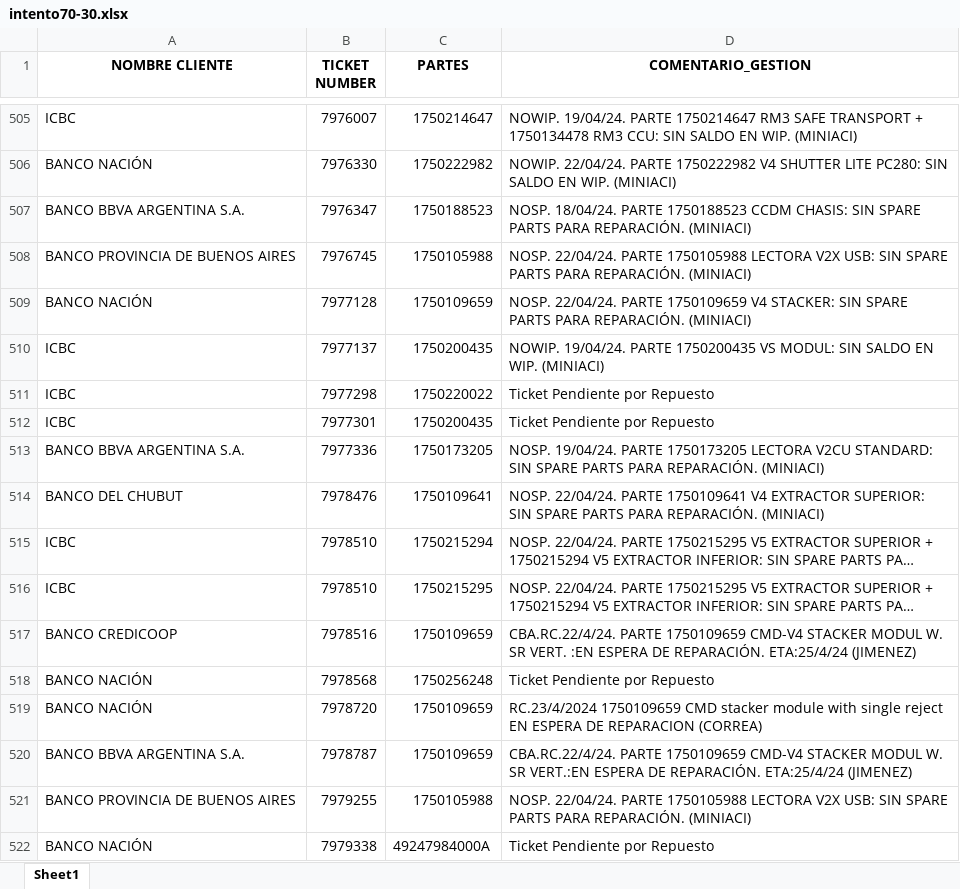
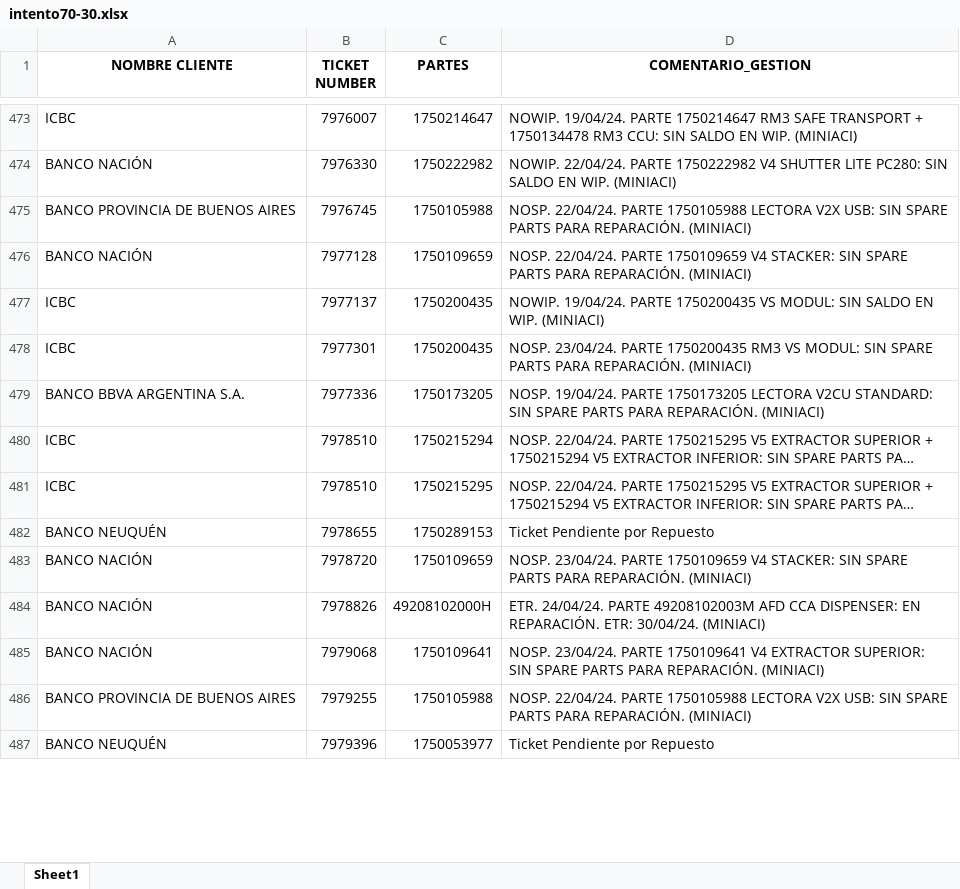
Before and after one commit to lucasrdrz/testdn, an Excel workbook: intento70-30.xlsx, sheet Sheet1, drawn as a sheet; only a part is shown, gaps mark what is left out; the shorter side is filled out with more unchanged rows; long unchanged cells end in …; values as stored, in another font and other column widths than the file's, no borders; removed rows and columns are numbered as before the commit, all else as after; the diff covers the shown part only; the diff names each change by its address in the sheet, - before the commit and + after, or states it on an @@ line.

```diff
--- a/intento70-30.xlsx (sheet Sheet1)
+++ b/intento70-30.xlsx (sheet Sheet1)
-row 507: BANCO BBVA ARGENTINA S.A. | 7976347 | 1750188523 | NOSP. 18/04/24. PARTE 1750188523 CCDM CHASIS: SIN SPARE PARTS PARA REPARACIÓN. (MINIACI)
-row 511: ICBC | 7977298 | 1750220022 | Ticket Pendiente por Repuesto
-D478 (COMENTARIO_GESTION): Ticket Pendiente por Repuesto
+D478 (COMENTARIO_GESTION): NOSP. 23/04/24. PARTE 1750200435 RM3 VS MODUL: SIN SPARE PARTS PARA REPARACIÓN. (MINIACI)
-row 514: BANCO DEL CHUBUT | 7978476 | 1750109641 | NOSP. 22/04/24. PARTE 1750109641 V4 EXTRACTOR SUPERIOR: SIN SPARE PARTS PARA REPARACIÓN. (MINIACI)
-row 517: BANCO CREDICOOP | 7978516 | 1750109659 | CBA.RC.22/4/24. PARTE 1750109659 CMD-V4 STACKER MODUL W. SR VERT. :EN ESPERA DE REPARACIÓN. ETA:25/4/24 (JIMENEZ)
-row 518: BANCO NACIÓN | 7978568 | 1750256248 | Ticket Pendiente por Repuesto
+row 482: BANCO NEUQUÉN | 7978655 | 1750289153 | Ticket Pendiente por Repuesto
-D483 (COMENTARIO_GESTION): RC.23/4/2024 1750109659 CMD stacker module with single reject EN ESPERA DE REPARACION (CORREA)
+D483 (COMENTARIO_GESTION): NOSP. 23/04/24. PARTE 1750109659 V4 STACKER: SIN SPARE PARTS PARA REPARACIÓN. (MINIACI)
-row 520: BANCO BBVA ARGENTINA S.A. | 7978787 | 1750109659 | CBA.RC.22/4/24. PARTE 1750109659 CMD-V4 STACKER MODUL W. SR VERT.:EN ESPERA DE REPARACIÓN. ETA:25/4/24 (JIMENEZ)
+row 484: BANCO NACIÓN | 7978826 | 49208102000H | ETR. 24/04/24. PARTE 49208102003M AFD CCA DISPENSER: EN REPARACIÓN. ETR: 30/04/24. (MINIACI)
+row 485: BANCO NACIÓN | 7979068 | 1750109641 | NOSP. 23/04/24. PARTE 1750109641 V4 EXTRACTOR SUPERIOR: SIN SPARE PARTS PARA REPARACIÓN. (MINIACI)
-row 522: BANCO NACIÓN | 7979338 | 49247984000A | Ticket Pendiente por Repuesto
```
Also changed, not shown: 48 added rows, 56 removed rows and 22 edited cells elsewhere in this sheet, TicktesPendientes.xlsx, 1 other file.
